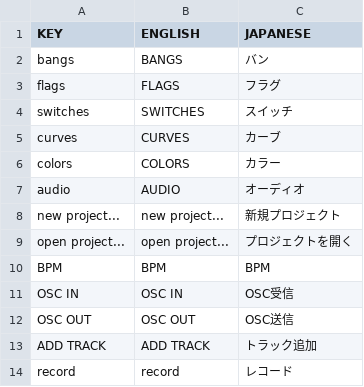
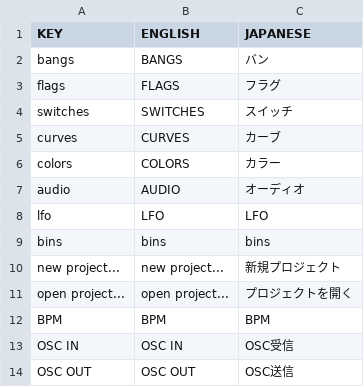
Before and after one commit to YCAMInterlab/Duration, a CSV file: Duration/bin/data/languagefile.csv, drawn as a sheet; only a part is shown; the shorter side is filled out with more unchanged rows.

```diff
--- a/Duration/bin/data/languagefile.csv
+++ b/Duration/bin/data/languagefile.csv
@@ -7,2 +7,4 @@ colors,COLORS,カラー
 audio,AUDIO,オーディオ
+lfo,LFO,LFO
+bins,bins,bins
 new project...,new project...,新規プロジェクト
```
Also changed, not shown: 23 other files.
